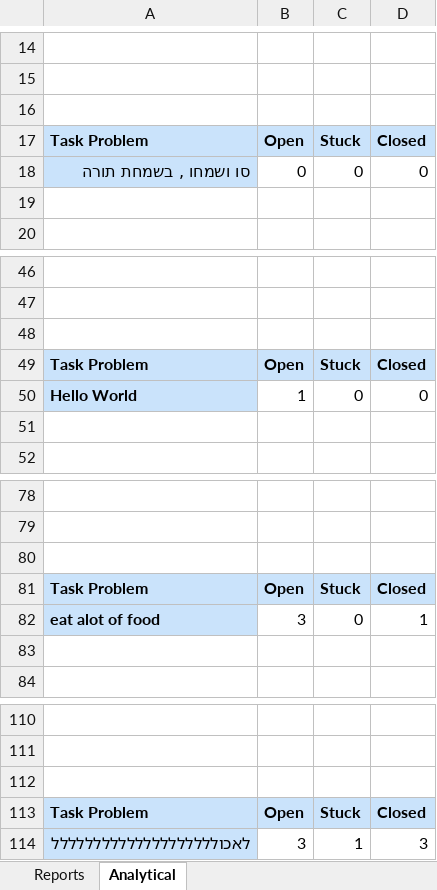
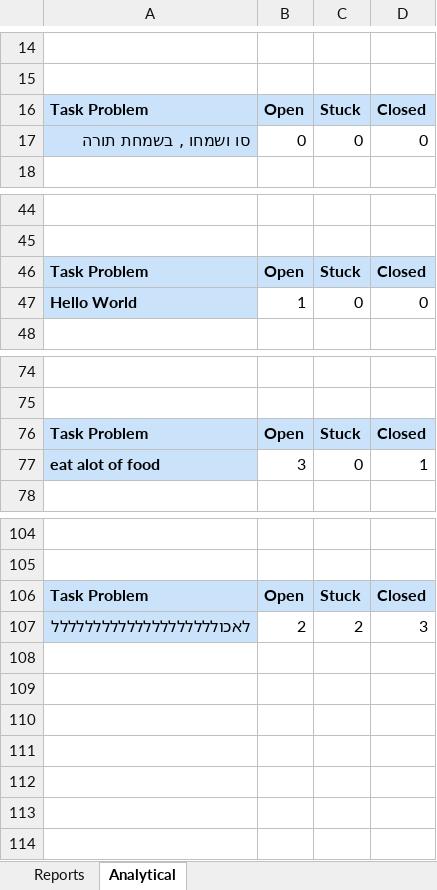
Before and after one commit to benarush/HotManagement, an Excel workbook: media/Reports/Tomer.xlsx, sheet Analytical, drawn as a sheet; only a part is shown, gaps mark what is left out; values as stored, in another font and other column widths than the file's, no borders; charts and pictures not drawn; removed rows and columns are numbered as before the commit, all else as after; the diff names each change by its address in the sheet, - before the commit and + after, or states it on an @@ line.

```diff
--- a/media/Reports/Tomer.xlsx (sheet Analytical)
+++ b/media/Reports/Tomer.xlsx (sheet Analytical)
-row 16: (empty)
-row 19: (empty)
-row 48: (empty)
-row 51: (empty)
-row 80: (empty)
-row 83: (empty)
-row 112: (empty)
-B107: 3
+B107: 2
-C107: 1
+C107: 2
```
Also changed, not shown: sheet Reports, charts or pictures, 40 other files.
